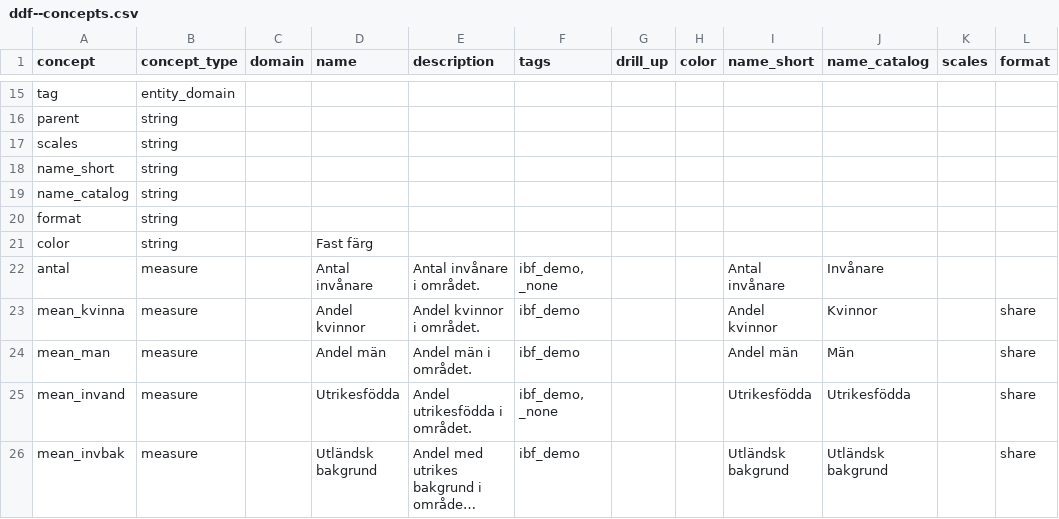
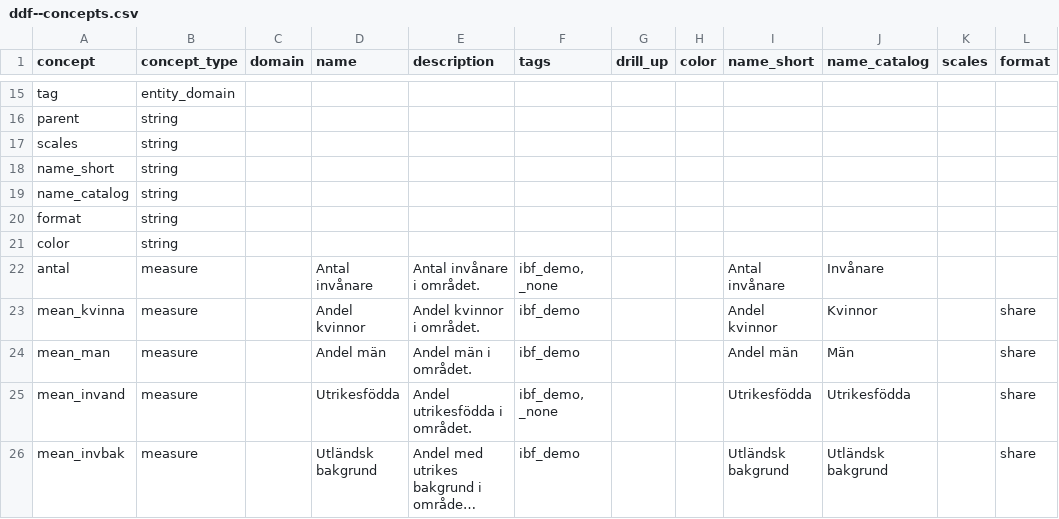
Before and after one commit to open-numbers/ddf--ibfuu--healthatlas, a CSV file: ddf--concepts.csv, drawn as a sheet; only a part is shown, gaps mark what is left out; long unchanged cells end in ….

```diff
--- a/ddf--concepts.csv
+++ b/ddf--concepts.csv
@@ -20,3 +20,3 @@ name_catalog,string,,,,,,,,,,
 format,string,,,,,,,,,,
-color,string,,Fast färg,,,,,,,,
+color,string,,,,,,,,,,
 antal,measure,,Antal invånare,Antal invånare i området.,"ibf_demo, _none",,,Antal invånare,Invånare,,
```
Also changed, not shown: 1 other file.
